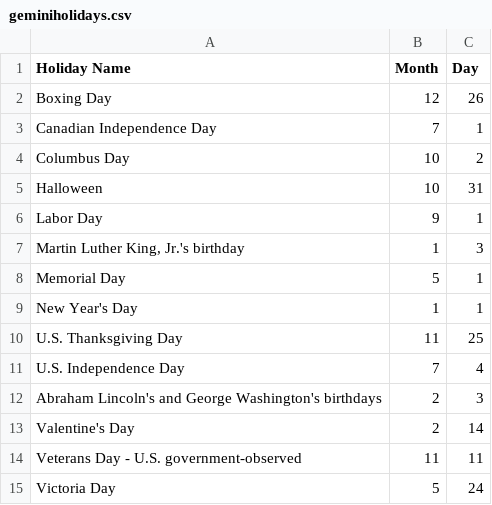
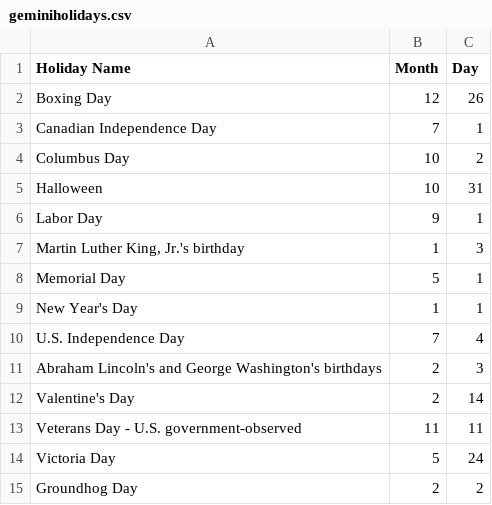
Before and after one commit to mm3023/EntrySeeker, a CSV file: mysite/TS1Proj/geminiholidays.csv, drawn as a sheet; only a part is shown; the shorter side is filled out with more unchanged rows; the diff names each change by its address in the sheet, - before the commit and + after, or states it on an @@ line.

Commit message:
Update geminiholidays.csv

```diff
--- a/mysite/TS1Proj/geminiholidays.csv
+++ b/mysite/TS1Proj/geminiholidays.csv
-row 10: U.S. Thanksgiving Day | 11 | 25
```
